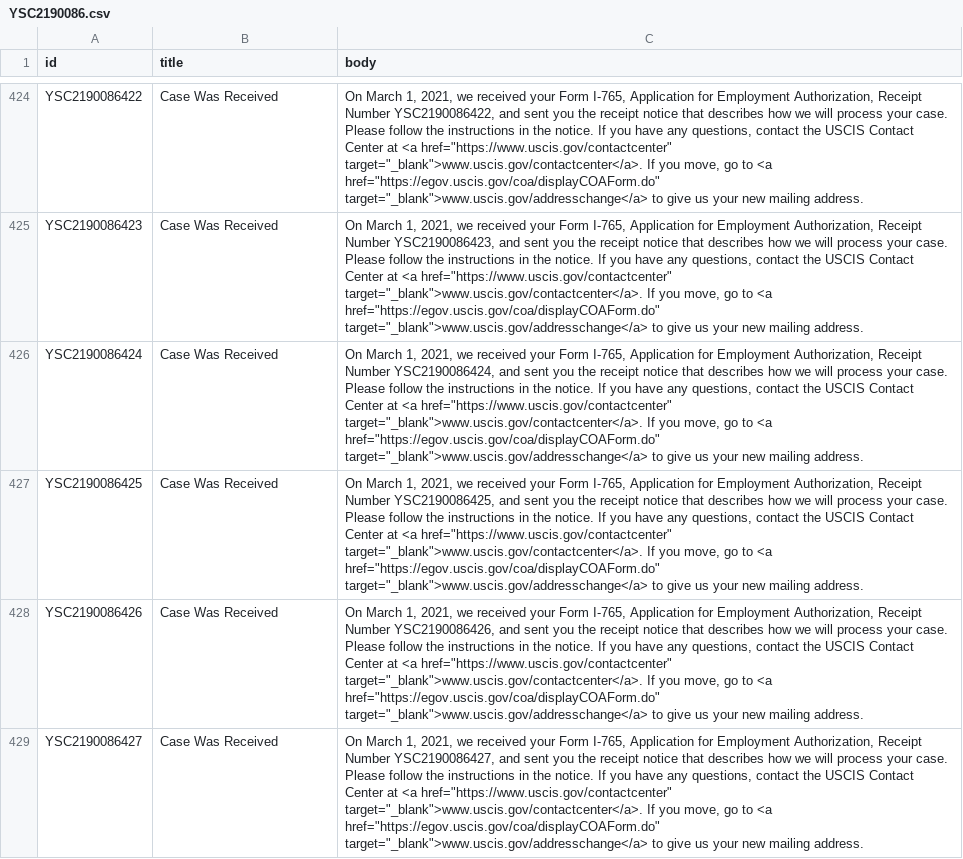
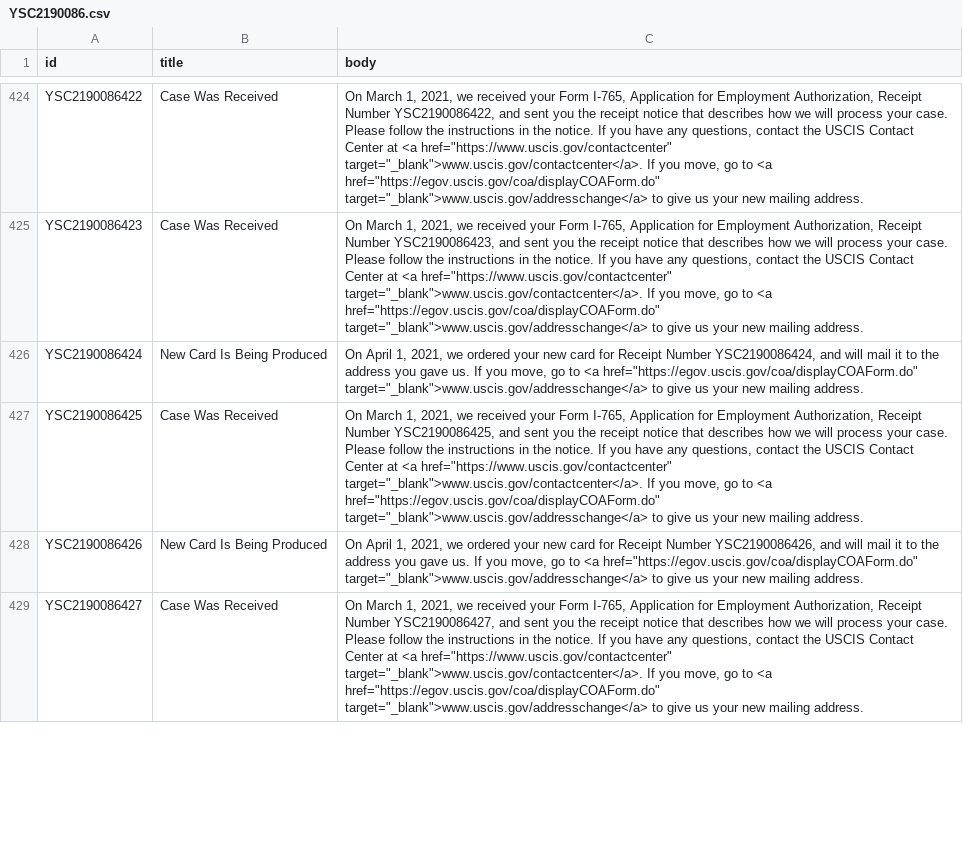
Before and after one commit to Shyamdeokr/opt-data, a CSV file: data/YSC2190086.csv, drawn as a sheet; only a part is shown, gaps mark what is left out; the diff covers the shown part only; the diff names each change by its address in the sheet, - before the commit and + after, or states it on an @@ line.

```diff
--- a/data/YSC2190086.csv
+++ b/data/YSC2190086.csv
-B426 (title): Case Was Received
+B426 (title): New Card Is Being Produced
-C426 (body): On March 1, 2021, we received your Form I-765, Application for Employment Authorization, Receipt Number YSC2190086424, and sent you the receipt notice that describes how we will process your case. Please follow the instructions in the notice. If you have any questions, contact the USCIS Contact Center at <a href="https://www.uscis.gov/contactcenter" target="_blank">www.uscis.gov/contactcenter</a>. If you…
+C426 (body): On April 1, 2021, we ordered your new card for Receipt Number YSC2190086424, and will mail it to the address you gave us. If you…
-B428 (title): Case Was Received
+B428 (title): New Card Is Being Produced
-C428 (body): On March 1, 2021, we received your Form I-765, Application for Employment Authorization, Receipt Number YSC2190086426, and sent you the receipt notice that describes how we will process your case. Please follow the instructions in the notice. If you have any questions, contact the USCIS Contact Center at <a href="https://www.uscis.gov/contactcenter" target="_blank">www.uscis.gov/contactcenter</a>. If you…
+C428 (body): On April 1, 2021, we ordered your new card for Receipt Number YSC2190086426, and will mail it to the address you gave us. If you…
```
Also changed, not shown: 16 edited cells elsewhere in this file, data/YSC2190062.csv, data/YSC2190072.csv, 32 other files.
